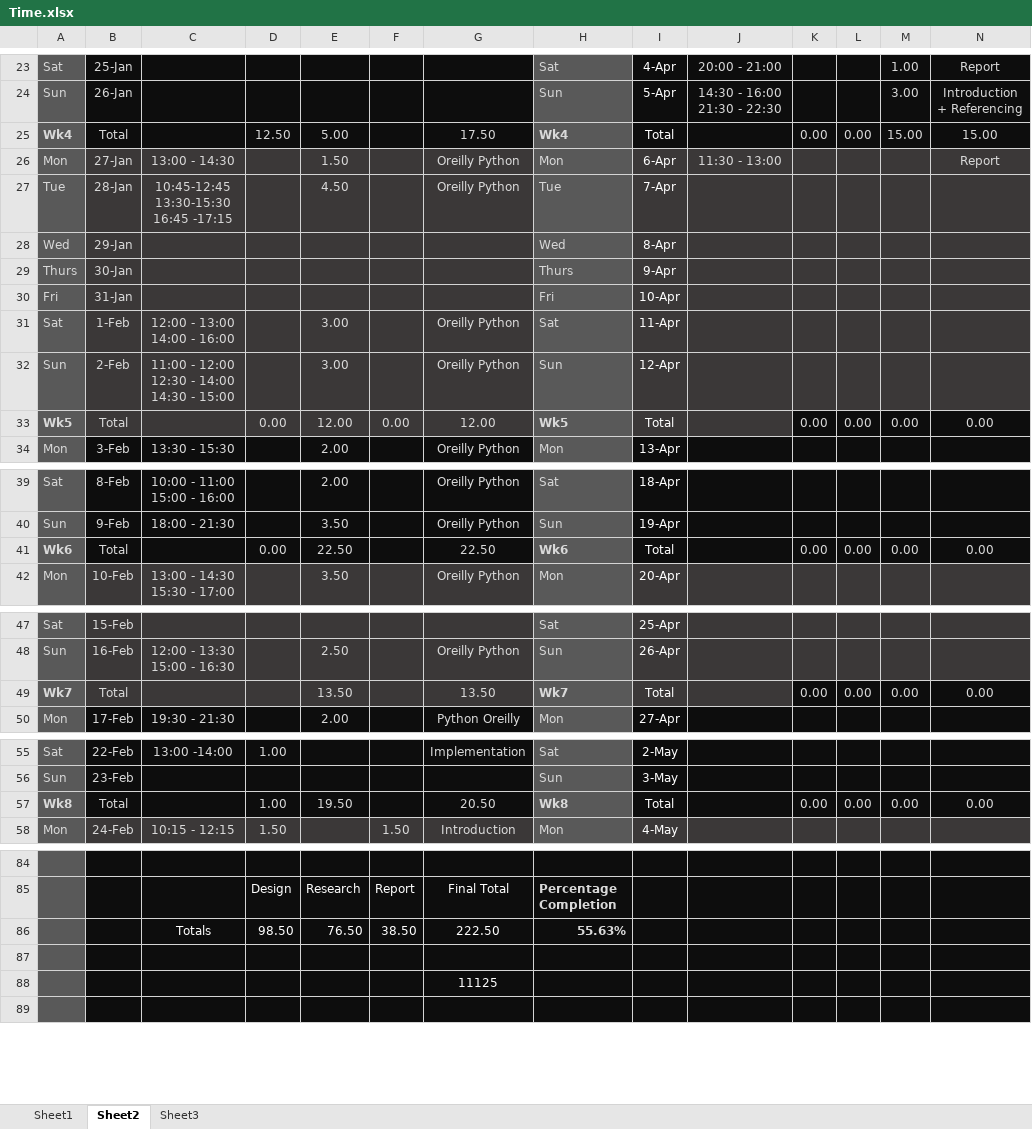
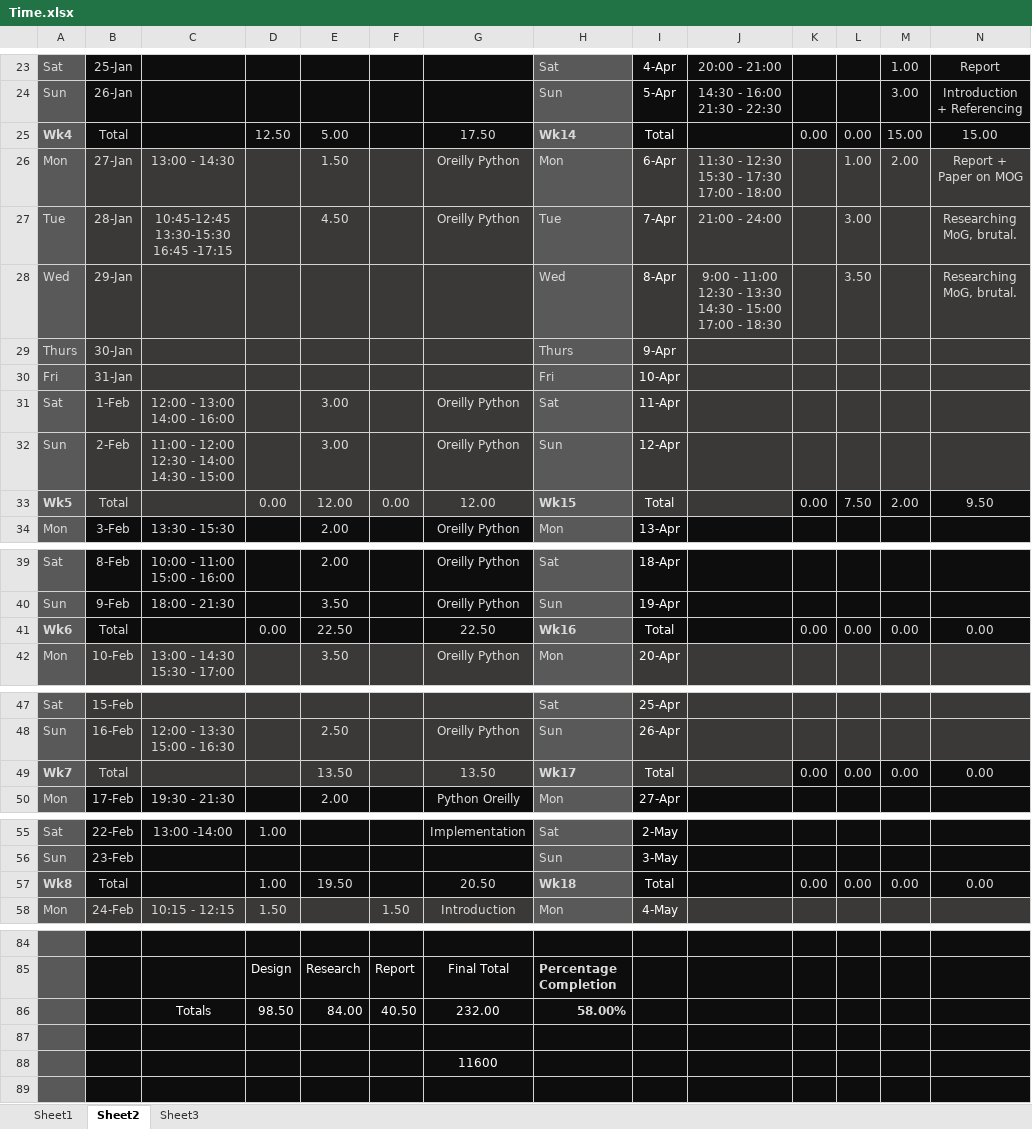
Before and after one commit to xolopx/thesisWindows, an Excel workbook: Time.xlsx, sheet Sheet2, drawn as a sheet; only a part is shown, gaps mark what is left out; values as stored, in another font and other column widths than the file's, no borders; charts and pictures and conditional formats not drawn; removed rows and columns are numbered as before the commit, all else as after; the diff covers the shown part only; the diff names each change by its address in the sheet, - before the commit and + after, or states it on an @@ line.

```diff
--- a/Time.xlsx (sheet Sheet2)
+++ b/Time.xlsx (sheet Sheet2)
-H25: Wk4
+H25: Wk14
-J26: 11:30 - 13:00
+J26: 11:30 - 12:30 15:30 - 17:30 17:00 - 18:00
-L26: (empty)
+L26: 1.00
-M26: (empty)
+M26: 2.00
-N26: Report
+N26: Report + Paper on MOG
-J27: (empty)
+J27: 21:00 - 24:00
-L27: (empty)
+L27: 3.00
-N27:N28: (empty)
+N27:N28: Researching MoG, brutal.
-J28: (empty)
+J28: 9:00 - 11:00 12:30 - 13:30 14:30 - 15:00 17:00 - 18:30
-L28: (empty)
+L28: 3.50
-H33: Wk5
+H33: Wk15
-L33: 0.00
+L33: 7.50
-M33: 0.00
+M33: 2.00
-N33: 0.00
+N33: 9.50
-H41: Wk6
+H41: Wk16
-H49: Wk7
+H49: Wk17
-H57: Wk8
+H57: Wk18
-row 86:  |  | Totals | 98.50 | 76.50 | 38.50 | 222.50 | 55.63%
+row 86:  |  | Totals | 98.50 | 84.00 | 40.50 | 232.00 | 58.00%
-G88: 11125
+G88: 11600
```
Also changed, not shown: 3 edited cells elsewhere in this sheet, charts or pictures, 28 other files.
